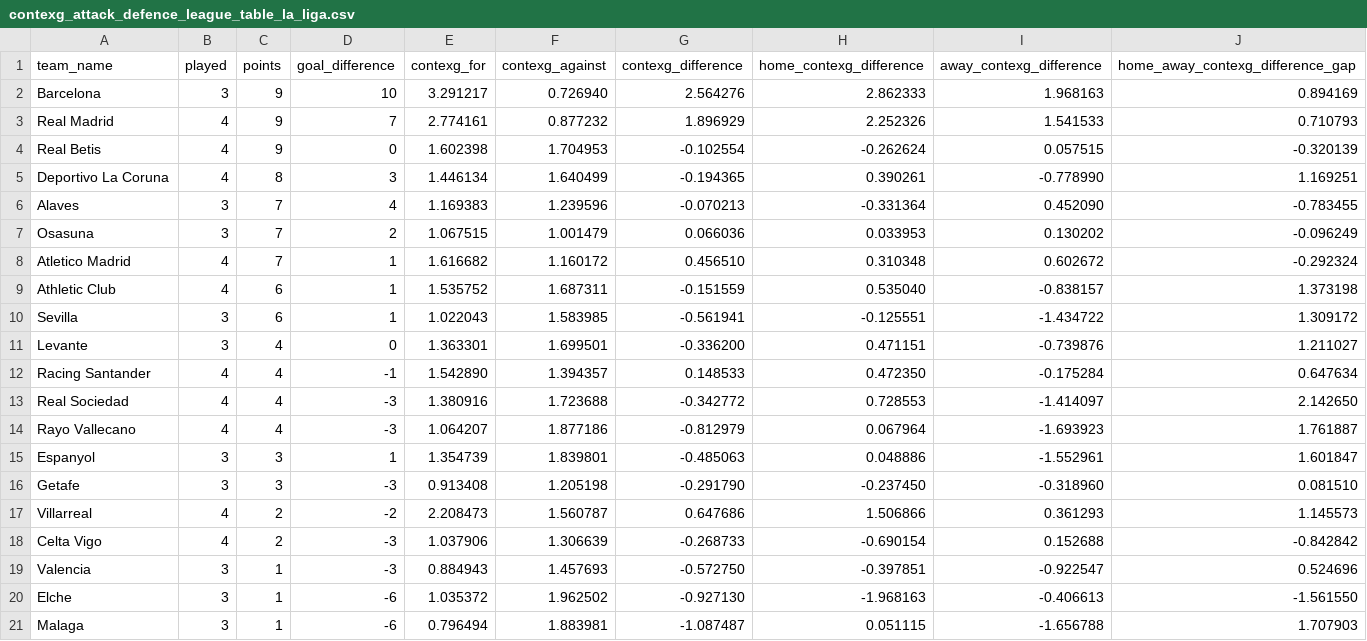
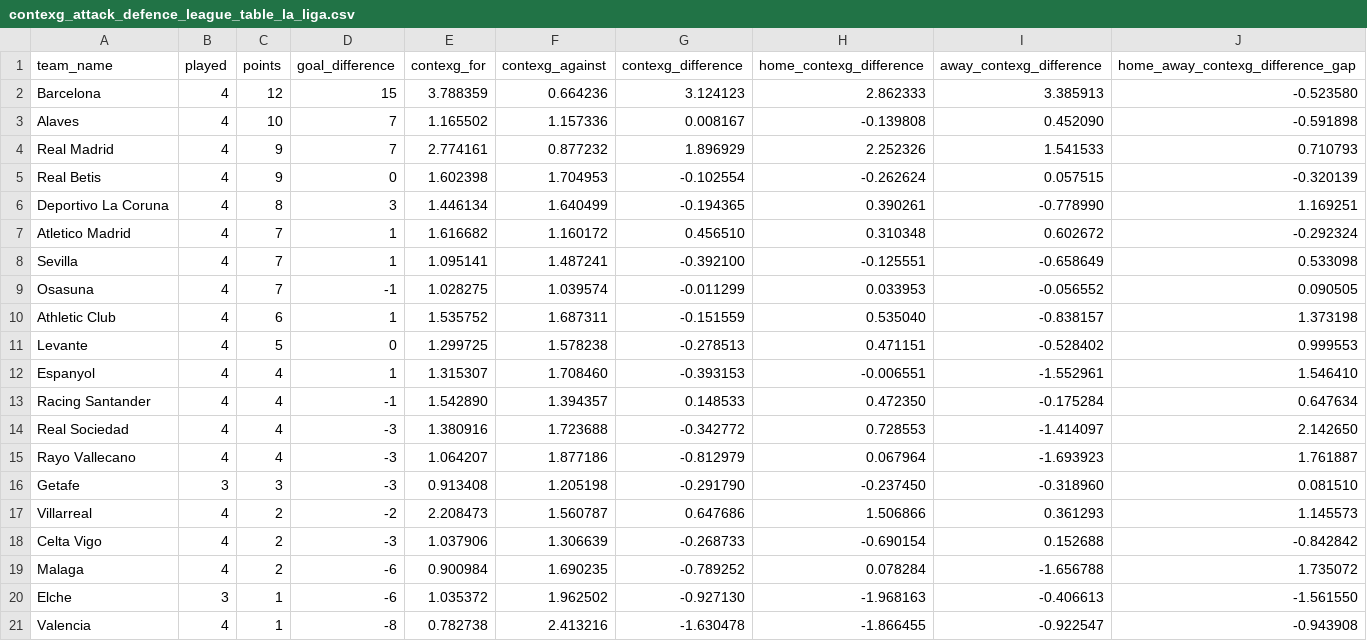
Before and after one commit to johnknightstats/johnknightstats.github.io, a CSV file: dashboards/contexg-league-tables/contexg_attack_defence_league_table_la_liga.csv, drawn as a sheet.

Commit message:
Remove FotMob dashboards and refresh contexG dashboard

```diff
--- a/dashboards/contexg-league-tables/contexg_attack_defence_league_table_la_liga.csv
+++ b/dashboards/contexg-league-tables/contexg_attack_defence_league_table_la_liga.csv
@@ -1,3 +1,4 @@
 team_name,played,points,goal_difference,contexg_for,contexg_against,contexg_difference,home_contexg_difference,away_contexg_difference,home_away_contexg_difference_gap
-Barcelona,3,9,10,3.291217,0.726940,2.564276,2.862333,1.968163,0.894169
+Barcelona,4,12,15,3.788359,0.664236,3.124123,2.862333,3.385913,-0.523580
+Alaves,4,10,7,1.165502,1.157336,0.008167,-0.139808,0.452090,-0.591898
 Real Madrid,4,9,7,2.774161,0.877232,1.896929,2.252326,1.541533,0.710793
@@ -5,8 +6,8 @@ Real Betis,4,9,0,1.602398,1.704953,-0.102554,-0.262624,0.057515,-0.320139
 Deportivo La Coruna,4,8,3,1.446134,1.640499,-0.194365,0.390261,-0.778990,1.169251
-Alaves,3,7,4,1.169383,1.239596,-0.070213,-0.331364,0.452090,-0.783455
-Osasuna,3,7,2,1.067515,1.001479,0.066036,0.033953,0.130202,-0.096249
 Atletico Madrid,4,7,1,1.616682,1.160172,0.456510,0.310348,0.602672,-0.292324
+Sevilla,4,7,1,1.095141,1.487241,-0.392100,-0.125551,-0.658649,0.533098
+Osasuna,4,7,-1,1.028275,1.039574,-0.011299,0.033953,-0.056552,0.090505
 Athletic Club,4,6,1,1.535752,1.687311,-0.151559,0.535040,-0.838157,1.373198
-Sevilla,3,6,1,1.022043,1.583985,-0.561941,-0.125551,-1.434722,1.309172
-Levante,3,4,0,1.363301,1.699501,-0.336200,0.471151,-0.739876,1.211027
+Levante,4,5,0,1.299725,1.578238,-0.278513,0.471151,-0.528402,0.999553
+Espanyol,4,4,1,1.315307,1.708460,-0.393153,-0.006551,-1.552961,1.546410
 Racing Santander,4,4,-1,1.542890,1.394357,0.148533,0.472350,-0.175284,0.647634
@@ -14,3 +15,2 @@ Real Sociedad,4,4,-3,1.380916,1.723688,-0.342772,0.728553,-1.414097,2.142650
 Rayo Vallecano,4,4,-3,1.064207,1.877186,-0.812979,0.067964,-1.693923,1.761887
-Espanyol,3,3,1,1.354739,1.839801,-0.485063,0.048886,-1.552961,1.601847
 Getafe,3,3,-3,0.913408,1.205198,-0.291790,-0.237450,-0.318960,0.081510
@@ -18,4 +18,4 @@ Villarreal,4,2,-2,2.208473,1.560787,0.647686,1.506866,0.361293,1.145573
 Celta Vigo,4,2,-3,1.037906,1.306639,-0.268733,-0.690154,0.152688,-0.842842
-Valencia,3,1,-3,0.884943,1.457693,-0.572750,-0.397851,-0.922547,0.524696
+Malaga,4,2,-6,0.900984,1.690235,-0.789252,0.078284,-1.656788,1.735072
 Elche,3,1,-6,1.035372,1.962502,-0.927130,-1.968163,-0.406613,-1.561550
-Malaga,3,1,-6,0.796494,1.883981,-1.087487,0.051115,-1.656788,1.707903
+Valencia,4,1,-8,0.782738,2.413216,-1.630478,-1.866455,-0.922547,-0.943908
```
Also changed, not shown: dashboards/contexg-league-tables/contexg_attack_defence_league_table_bundesliga.csv, dashboards/contexg-league-tables/contexg_attack_defence_league_table_ligue_1.csv, 5 other files.
